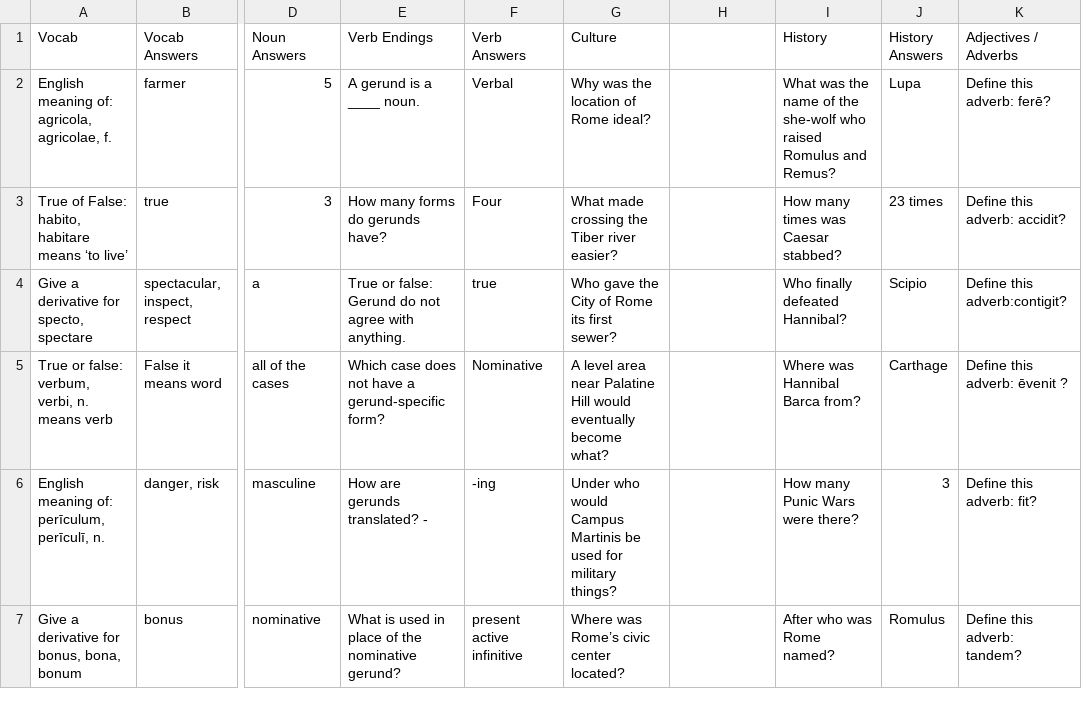
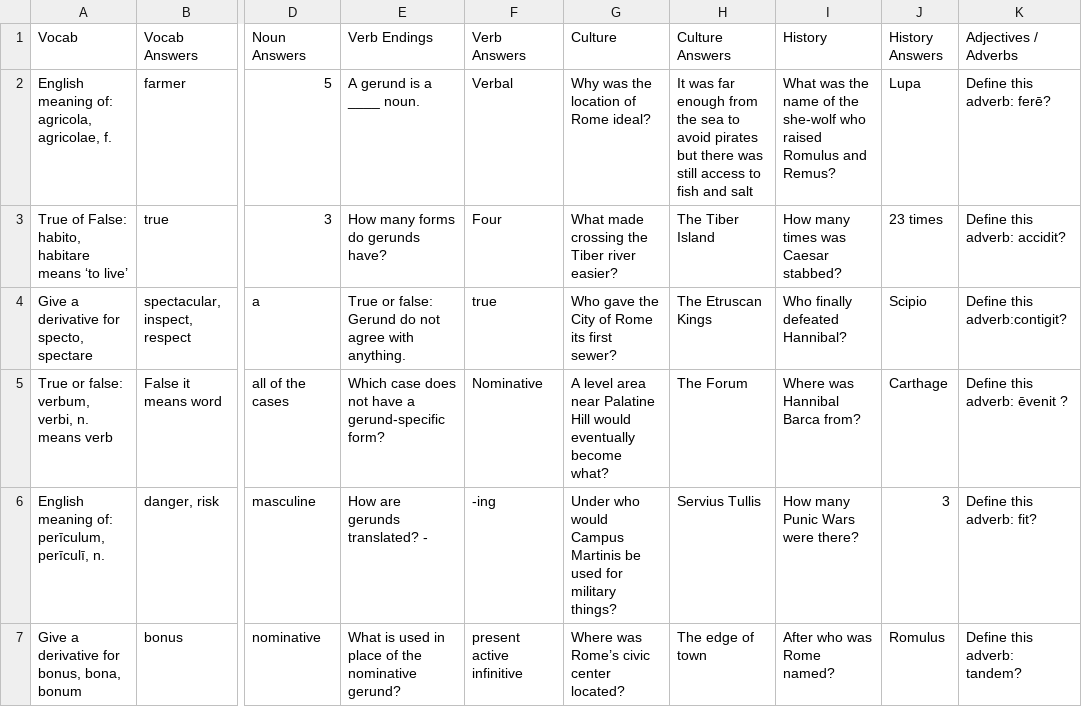
Before and after one commit to billiardrice/Trivial-Latin, a CSV file: questions.csv, drawn as a sheet; only a part is shown, gaps mark what is left out; the diff covers the shown part only; the diff names each change by its address in the sheet, - before the commit and + after, or states it on an @@ line.

Commit message:
Added Questions

```diff
--- a/questions.csv
+++ b/questions.csv
-H1: (empty)
+H1: Culture Answers
-H2 (Culture Answers): (empty)
+H2 (Culture Answers): It was far enough from the sea to avoid pirates but there was still access to fish and salt
-H3 (Culture Answers): (empty)
+H3 (Culture Answers): The Tiber Island
-H4 (Culture Answers): (empty)
+H4 (Culture Answers): The Etruscan Kings
-H5 (Culture Answers): (empty)
+H5 (Culture Answers): The Forum
-H6 (Culture Answers): (empty)
+H6 (Culture Answers): Servius Tullis
-H7 (Culture Answers): (empty)
+H7 (Culture Answers): The edge of town
```
Also changed, not shown: 135 edited cells elsewhere in this file.
